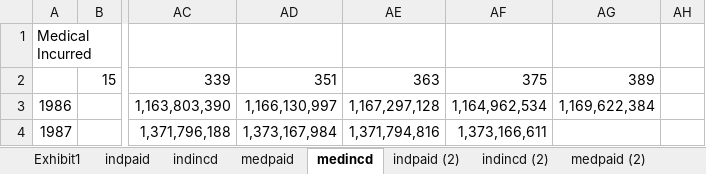
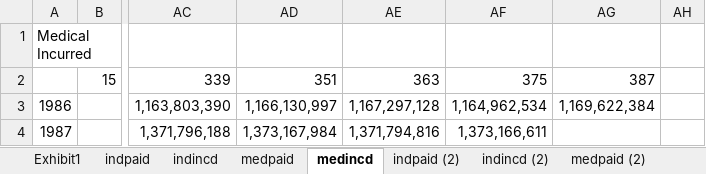
Before and after one commit to trinostics/IBNR, an Excel workbook: WCIRB/example triangles incind, incmed, paidind, and paidmed combined.xlsx, sheet medincd, drawn as a sheet; only a part is shown, gaps mark what is left out; values as stored, in another font and other column widths than the file's, no borders; the diff names each change by its address in the sheet, - before the commit and + after, or states it on an @@ line.

```diff
--- a/WCIRB/example triangles incind, incmed, paidind, and paidmed combined.xlsx (sheet medincd)
+++ b/WCIRB/example triangles incind, incmed, paidind, and paidmed combined.xlsx (sheet medincd)
-AG2: 389
+AG2: 387
```
Also changed, not shown: sheet medincd (2), sheet indpaid, sheet indpaid (2), sheet medpaid, sheet medpaid (2), formulas that keep their value.
